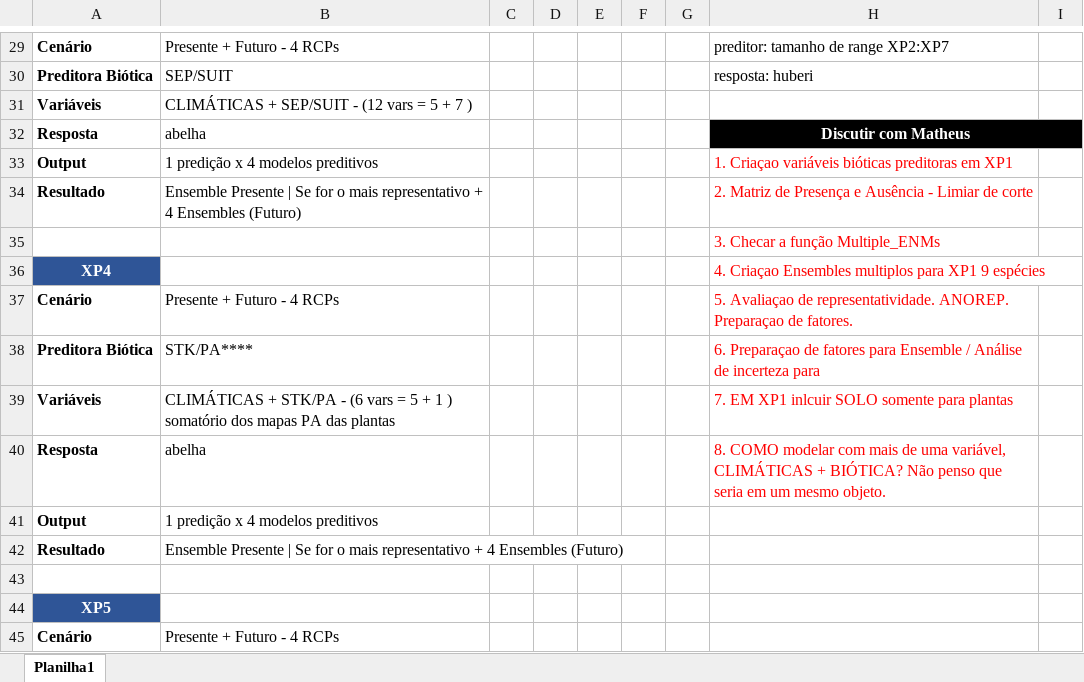
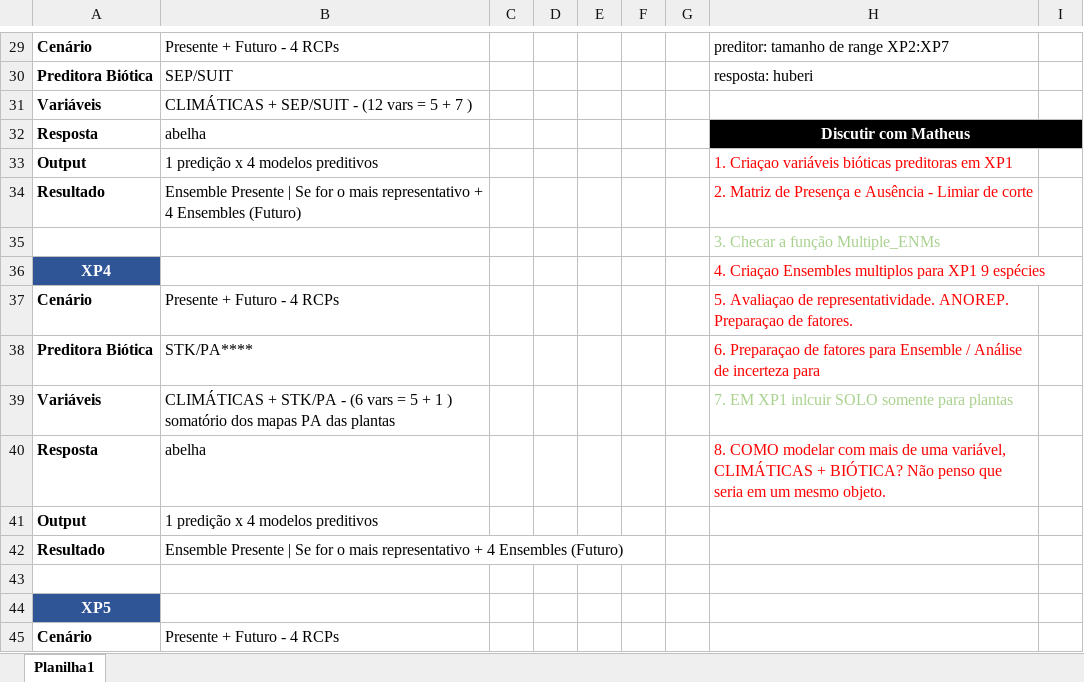
Before and after one commit to miltonmta/huberi, an Excel workbook: experiments-structure.xlsx, sheet Planilha1, drawn as a sheet; only a part is shown, gaps mark what is left out; values as stored, in another font and other column widths than the file's, no borders; the diff names each change by its address in the sheet, - before the commit and + after, or states it on an @@ line.

Commit message:
Final Structure

```diff
--- a/experiments-structure.xlsx (sheet Planilha1)
+++ b/experiments-structure.xlsx (sheet Planilha1)
-H35 text colour: #FF0000
+H35 text colour: #A9D18E
-H39 text colour: #FF0000
+H39 text colour: #A9D18E
```
